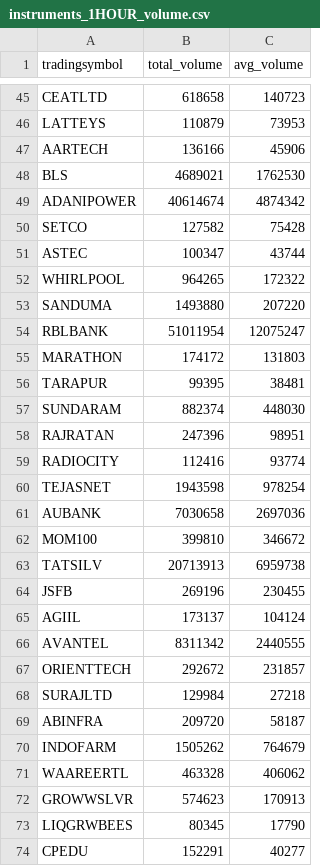
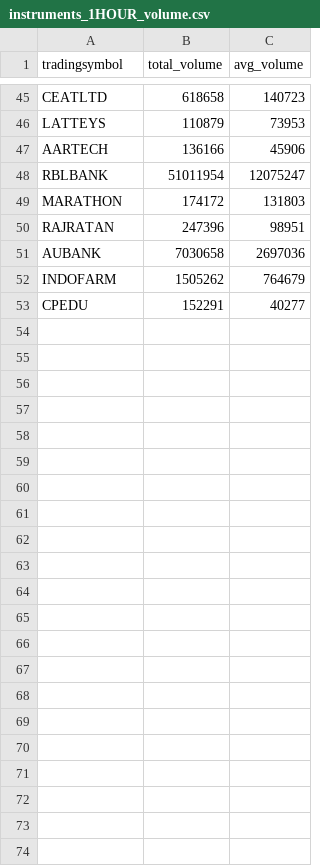
Before and after one commit to Aman3007Pandey/Algo, a CSV file: instruments_1HOUR_volume.csv, drawn as a sheet; only a part is shown, gaps mark what is left out; the diff names each change by its address in the sheet, - before the commit and + after, or states it on an @@ line.

```diff
--- a/instruments_1HOUR_volume.csv
+++ b/instruments_1HOUR_volume.csv
-row 48: BLS | 4689021 | 1762530
-row 49: ADANIPOWER | 40614674 | 4874342
-row 50: SETCO | 127582 | 75428
-row 51: ASTEC | 100347 | 43744
-row 52: WHIRLPOOL | 964265 | 172322
-row 53: SANDUMA | 1493880 | 207220
-row 56: TARAPUR | 99395 | 38481
-row 57: SUNDARAM | 882374 | 448030
-row 59: RADIOCITY | 112416 | 93774
-row 60: TEJASNET | 1943598 | 978254
-row 62: MOM100 | 399810 | 346672
-row 63: TATSILV | 20713913 | 6959738
-row 64: JSFB | 269196 | 230455
-row 65: AGIIL | 173137 | 104124
-row 66: AVANTEL | 8311342 | 2440555
-row 67: ORIENTTECH | 292672 | 231857
-row 68: SURAJLTD | 129984 | 27218
-row 69: ABINFRA | 209720 | 58187
-row 71: WAAREERTL | 463328 | 406062
-row 72: GROWWSLVR | 574623 | 170913
-row 73: LIQGRWBEES | 80345 | 17790
```
Also changed, not shown: instruments_avg_volume.csv, 13 other files.
